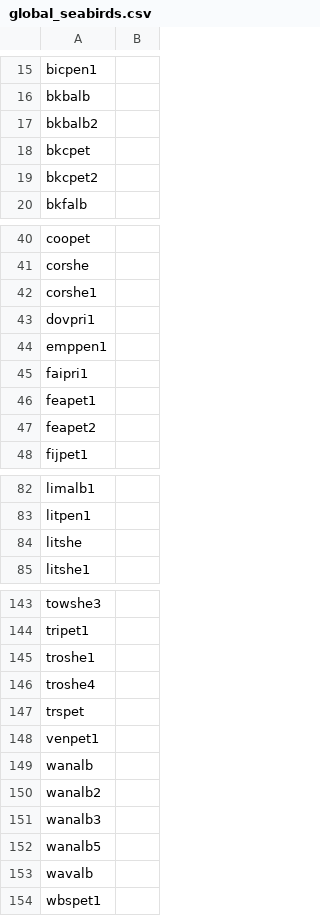
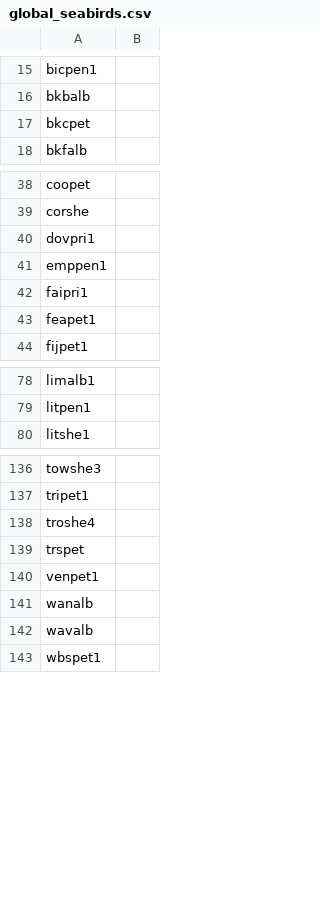
Before and after one commit to google-research/perch, a CSV file: chirp/taxonomy/data/class_lists/global_seabirds.csv, drawn as a sheet; only a part is shown, gaps mark what is left out; the diff covers the shown part only; the diff names each change by its address in the sheet, - before the commit and + after, or states it on an @@ line.

Commit message:
Taxonomy fixes.
* Add IOC/IOU taxonomy (used by Xeno-Canto).
* Add mapping from IOU->ebird/clements. This mapping is based on Dave Sargeant's conversion spreadsheet, available here: https://www.worldbirdnames.org/new/ioc-lists/master-list-2/
* Automatically generate ebird namespaces, etc from the original ebird taxonomy file. This greatly reduces the number of gigantic CSVs we need to keep checked in.
* Add all of the ebird2021 species codes only, and remove codes corresponding to other types (hybrids, subspecies, etc).
* Add tooling for automatically generating the species and taxonomic namespaces and mappings.
* Add IOC to ebird2021 mapping.

PiperOrigin-RevId: 497227497

```diff
--- a/chirp/taxonomy/data/class_lists/global_seabirds.csv
+++ b/chirp/taxonomy/data/class_lists/global_seabirds.csv
-row 17: bkbalb2
-row 19: bkcpet2
-row 42: corshe1
-row 47: feapet2
-row 84: litshe
-row 145: troshe1
-row 150: wanalb2
-row 151: wanalb3
-row 152: wanalb5
```
Also changed, not shown: 10 removed rows elsewhere in this file, chirp/taxonomy/data/class_lists/artificially_rare_species.csv, chirp/taxonomy/data/class_lists/new_york.csv, 17 other files.
